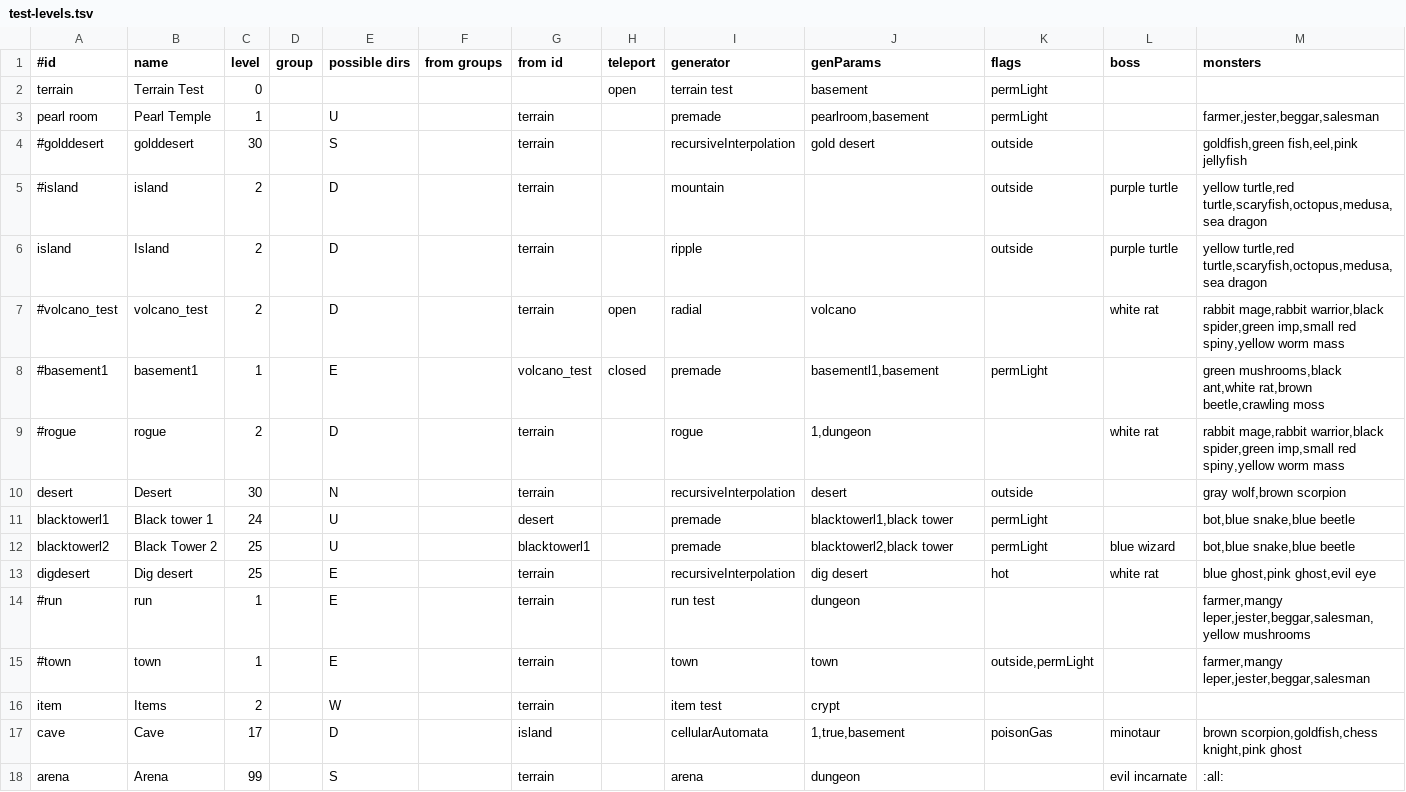
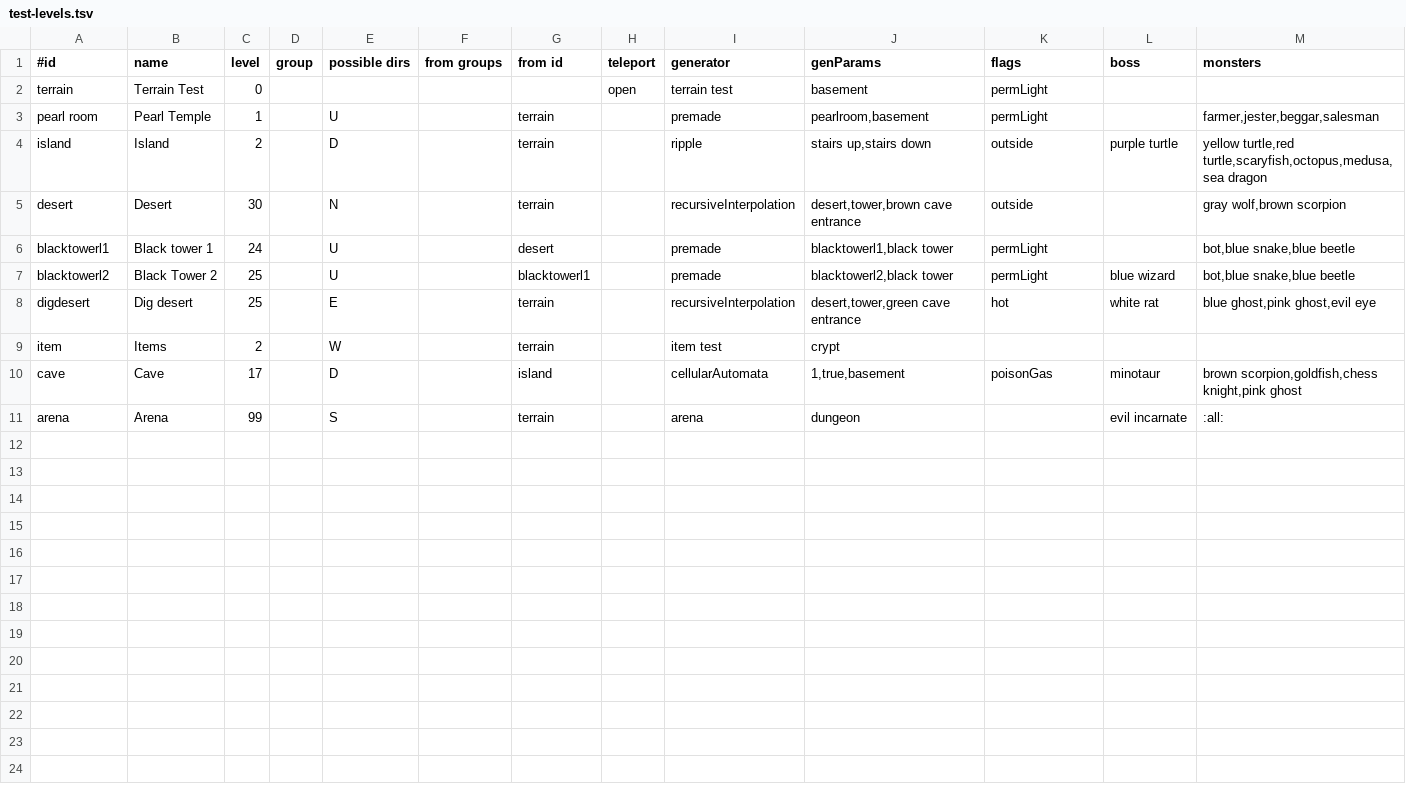
Before and after one commit to jonathanacross/pow, a TSV file: src/main/resources/data/test-levels.tsv, drawn as a sheet.

```diff
--- a/src/main/resources/data/test-levels.tsv
+++ b/src/main/resources/data/test-levels.tsv
@@ -3,14 +3,7 @@ terrain	Terrain Test	0					open	terrain test	basement	permLight
 pearl room	Pearl Temple	1		U		terrain		premade	pearlroom,basement	permLight		farmer,jester,beggar,salesman
-#golddesert	golddesert	30		S		terrain		recursiveInterpolation	gold desert	outside		goldfish,green fish,eel,pink jellyfish
-#island	island	2		D		terrain		mountain		outside	purple turtle	yellow turtle,red turtle,scaryfish,octopus,medusa,sea dragon
-island	Island	2		D		terrain		ripple		outside	purple turtle	yellow turtle,red turtle,scaryfish,octopus,medusa,sea dragon
-#volcano_test	volcano_test	2		D		terrain	open	radial	volcano		white rat	rabbit mage,rabbit warrior,black spider,green imp,small red spiny,yellow worm mass
-#basement1	basement1	1		E		volcano_test	closed	premade	basementl1,basement	permLight		green mushrooms,black ant,white rat,brown beetle,crawling moss
-#rogue	rogue	2		D		terrain		rogue	1,dungeon		white rat	rabbit mage,rabbit warrior,black spider,green imp,small red spiny,yellow worm mass
-desert	Desert	30		N		terrain		recursiveInterpolation	desert	outside		gray wolf,brown scorpion
+island	Island	2		D		terrain		ripple	stairs up,stairs down	outside	purple turtle	yellow turtle,red turtle,scaryfish,octopus,medusa,sea dragon
+desert	Desert	30		N		terrain		recursiveInterpolation	desert,tower,brown cave entrance	outside		gray wolf,brown scorpion
 blacktowerl1	Black tower 1	24		U		desert		premade	blacktowerl1,black tower	permLight		bot,blue snake,blue beetle
 blacktowerl2	Black Tower 2	25		U		blacktowerl1		premade	blacktowerl2,black tower	permLight	blue wizard	bot,blue snake,blue beetle
-digdesert	Dig desert	25		E		terrain		recursiveInterpolation	dig desert	hot	white rat	blue ghost,pink ghost,evil eye
-#run	run	1		E		terrain		run test	dungeon			farmer,mangy leper,jester,beggar,salesman,yellow mushrooms
-#town	town	1		E		terrain		town	town	outside,permLight		farmer,mangy leper,jester,beggar,salesman
+digdesert	Dig desert	25		E		terrain		recursiveInterpolation	desert,tower,green cave entrance	hot	white rat	blue ghost,pink ghost,evil eye
 item	Items	2		W		terrain		item test	crypt			
```
Also changed, not shown: src/main/resources/data/features.tsv, src/main/resources/data/levels.tsv, 1 other file.
